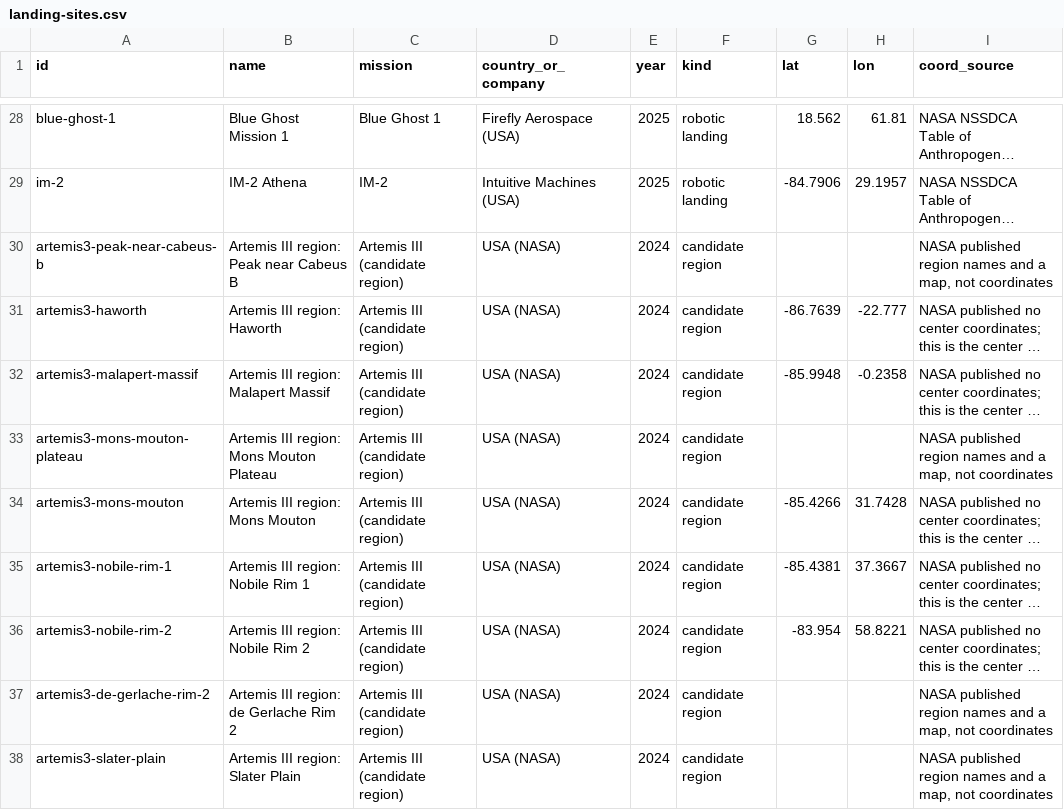
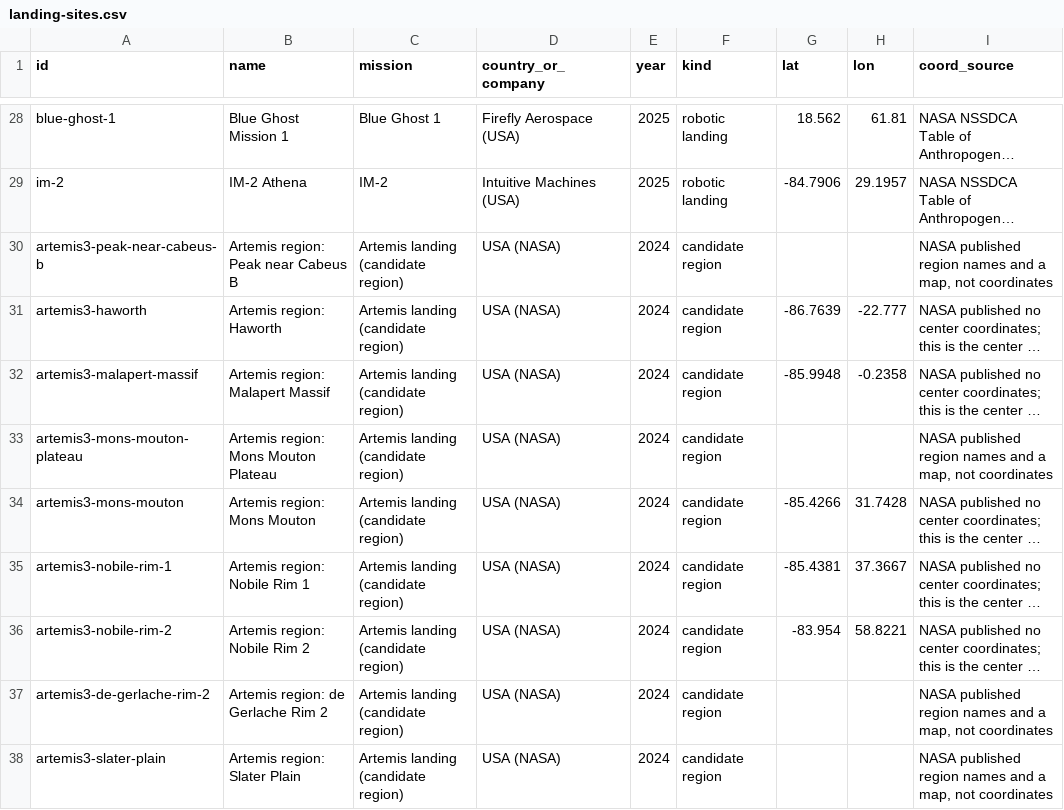
Before and after one commit to InterstellarNerd8760/lunar-atlas, a CSV file: public/data/landing-sites.csv, drawn as a sheet; only a part is shown, gaps mark what is left out; long unchanged cells end in …; the diff names each change by its address in the sheet, - before the commit and + after, or states it on an @@ line.

Commit message:
Relabel Artemis III candidate regions as Artemis landing candidates (Artemis III is now a LEO test)

```diff
--- a/public/data/landing-sites.csv
+++ b/public/data/landing-sites.csv
-B30 (name): Artemis III region: Peak near Cabeus B
+B30 (name): Artemis region: Peak near Cabeus B
-C30:C38 (mission): Artemis III (candidate region)
+C30:C38 (mission): Artemis landing (candidate region)
-B31 (name): Artemis III region: Haworth
+B31 (name): Artemis region: Haworth
-B32 (name): Artemis III region: Malapert Massif
+B32 (name): Artemis region: Malapert Massif
-B33 (name): Artemis III region: Mons Mouton Plateau
+B33 (name): Artemis region: Mons Mouton Plateau
-B34 (name): Artemis III region: Mons Mouton
+B34 (name): Artemis region: Mons Mouton
-B35 (name): Artemis III region: Nobile Rim 1
+B35 (name): Artemis region: Nobile Rim 1
-B36 (name): Artemis III region: Nobile Rim 2
+B36 (name): Artemis region: Nobile Rim 2
-B37 (name): Artemis III region: de Gerlache Rim 2
+B37 (name): Artemis region: de Gerlache Rim 2
-B38 (name): Artemis III region: Slater Plain
+B38 (name): Artemis region: Slater Plain
```
Also changed, not shown: 2 other files.
